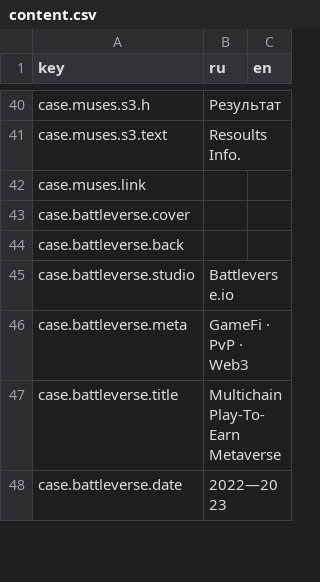
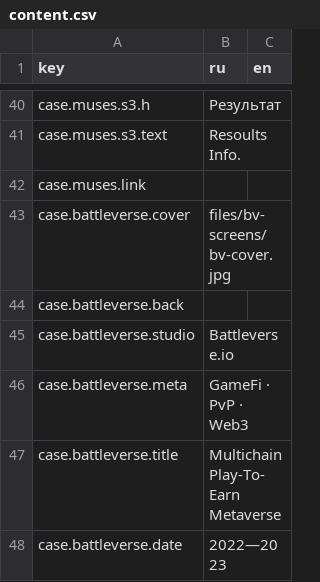
Before and after one commit to sergsiva/gamedesign, a CSV file: content.csv, drawn as a sheet; only a part is shown, gaps mark what is left out.

Commit message:
cover

```diff
--- a/content.csv
+++ b/content.csv
@@ -42,3 +42,3 @@ case.muses.s3.text,"Resoults Info.",
 case.muses.link,,
-case.battleverse.cover,,
+case.battleverse.cover,files/bv-screens/bv-cover.jpg,
 case.battleverse.back,,
```
Also changed, not shown: 1 other file.
